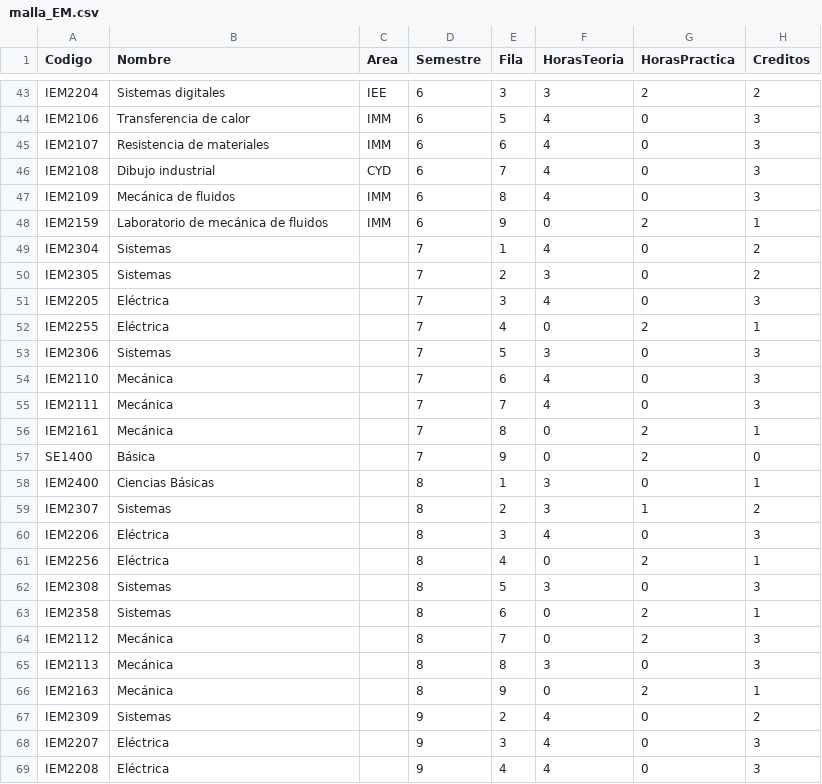
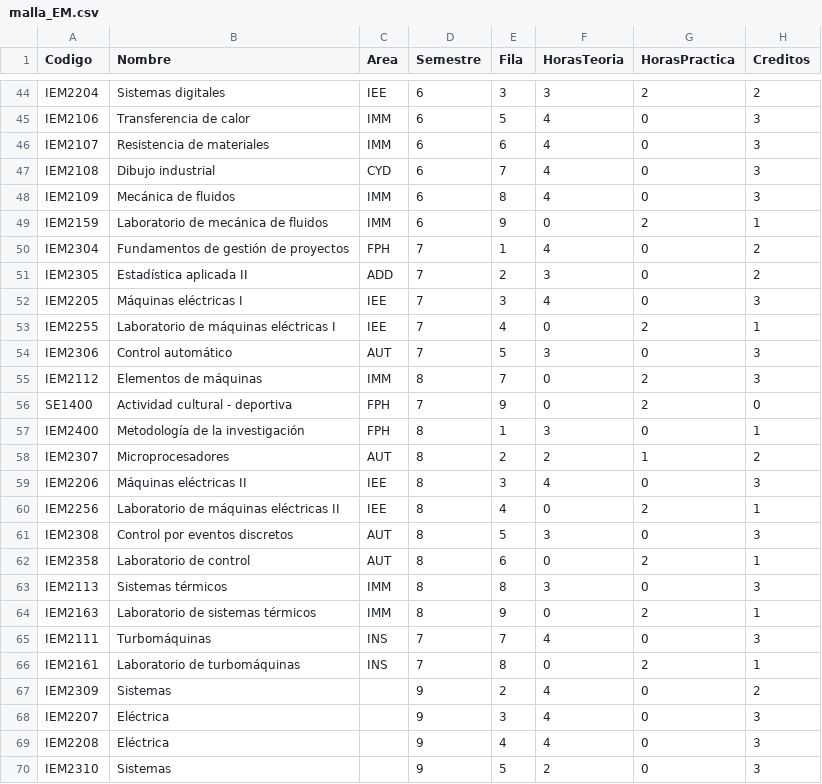
Before and after one commit to EIEM-TEC/IEM_programas, a CSV file: malla_EM.csv, drawn as a sheet; only a part is shown, gaps mark what is left out; the shorter side is filled out with more unchanged rows; the diff covers the shown part only.

```diff
--- a/malla_EM.csv
+++ b/malla_EM.csv
@@ -48,20 +49,19 @@ IEM2109,Mecánica de fluidos,IMM,6,8,4,0,3
 IEM2159,Laboratorio de mecánica de fluidos,IMM,6,9,0,2,1
-IEM2304,Sistemas,,7,1,4,0,2
-IEM2305,Sistemas,,7,2,3,0,2
-IEM2205,Eléctrica,,7,3,4,0,3
-IEM2255,Eléctrica,,7,4,0,2,1
-IEM2306,Sistemas,,7,5,3,0,3
-IEM2110,Mecánica,,7,6,4,0,3
-IEM2111,Mecánica,,7,7,4,0,3
-IEM2161,Mecánica,,7,8,0,2,1
-SE1400,Básica,,7,9,0,2,0
-IEM2400,Ciencias Básicas,,8,1,3,0,1
-IEM2307,Sistemas,,8,2,3,1,2
-IEM2206,Eléctrica,,8,3,4,0,3
-IEM2256,Eléctrica,,8,4,0,2,1
-IEM2308,Sistemas,,8,5,3,0,3
-IEM2358,Sistemas,,8,6,0,2,1
-IEM2112,Mecánica,,8,7,0,2,3
-IEM2113,Mecánica,,8,8,3,0,3
-IEM2163,Mecánica,,8,9,0,2,1
+IEM2304,Fundamentos de gestión de proyectos,FPH,7,1,4,0,2
+IEM2305,Estadística aplicada II,ADD,7,2,3,0,2
+IEM2205,Máquinas eléctricas I,IEE,7,3,4,0,3
+IEM2255,Laboratorio de máquinas eléctricas I,IEE,7,4,0,2,1
+IEM2306,Control automático,AUT,7,5,3,0,3
+IEM2112,Elementos de máquinas,IMM,8,7,0,2,3
+SE1400,Actividad cultural - deportiva,FPH,7,9,0,2,0
+IEM2400,Metodología de la investigación,FPH,8,1,3,0,1
+IEM2307,Microprocesadores,AUT,8,2,2,1,2
+IEM2206,Máquinas eléctricas II,IEE,8,3,4,0,3
+IEM2256,Laboratorio de máquinas eléctricas II,IEE,8,4,0,2,1
+IEM2308,Control por eventos discretos,AUT,8,5,3,0,3
+IEM2358,Laboratorio de control,AUT,8,6,0,2,1
+IEM2113,Sistemas térmicos,IMM,8,8,3,0,3
+IEM2163,Laboratorio de sistemas térmicos,IMM,8,9,0,2,1
+IEM2111,Turbomáquinas,INS,7,7,4,0,3
+IEM2161,Laboratorio de turbomáquinas,INS,7,8,0,2,1
 IEM2309,Sistemas,,9,2,4,0,2
```
Also changed, not shown: 3 added rows, 2 removed rows and 1 edited cell elsewhere in this file, categorias.csv, cursos_EM.csv, 3 other files.
